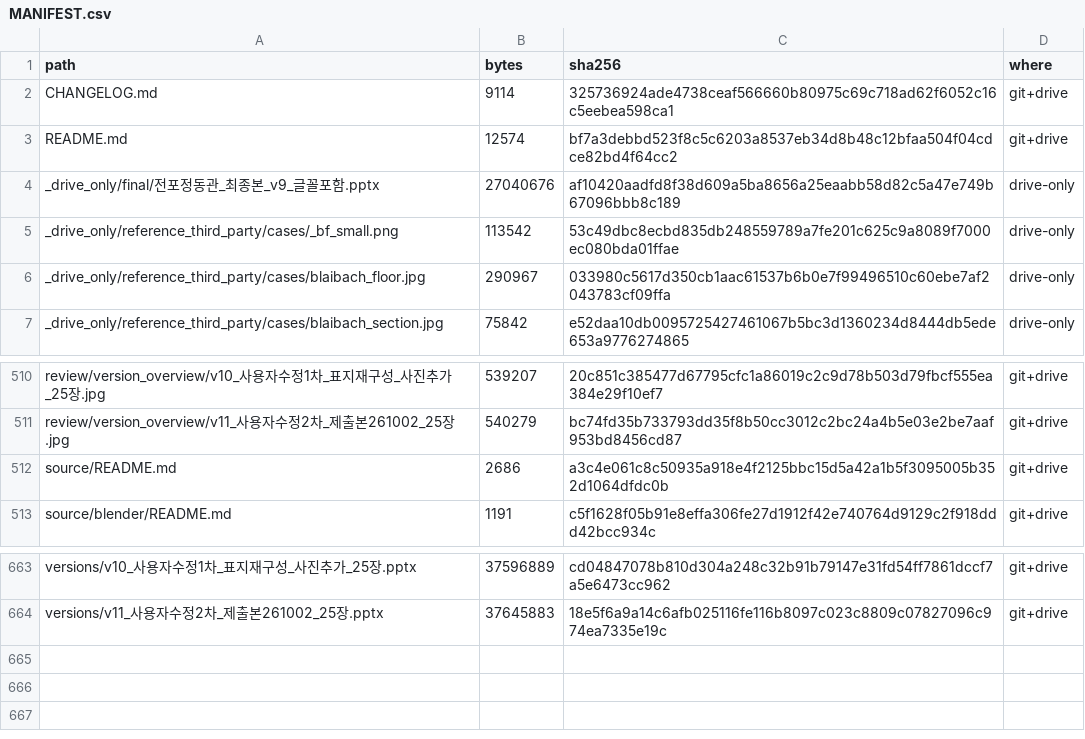
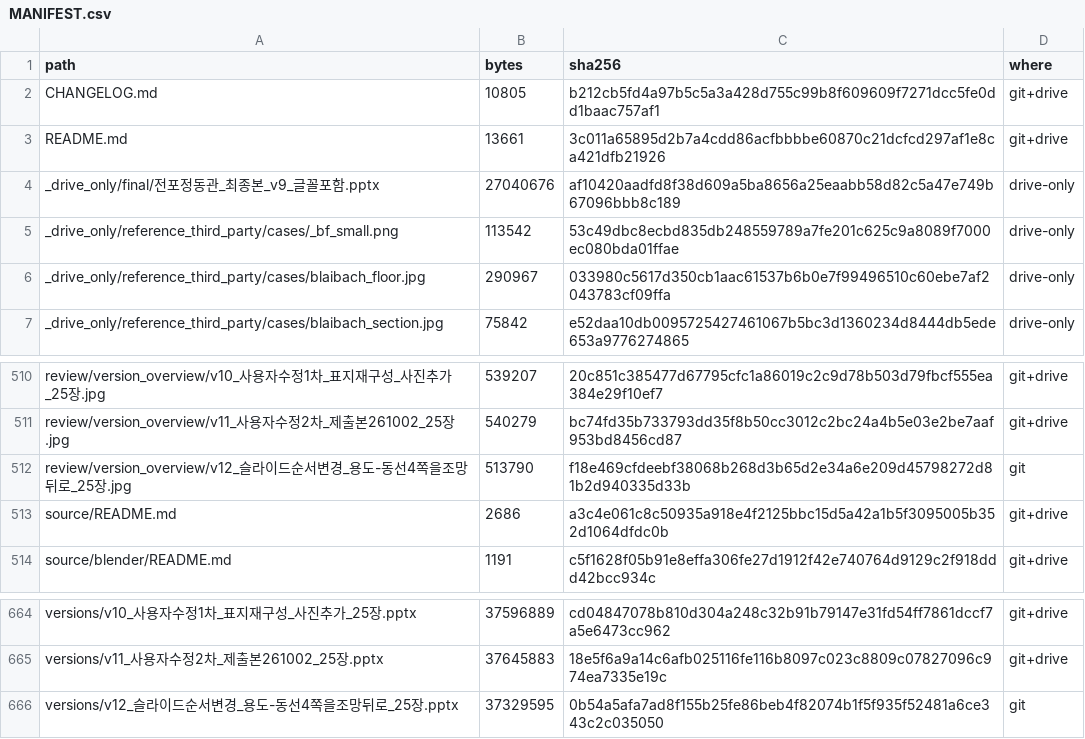
Before and after one commit to jsy0730/cloud, a CSV file: jeongdonggwan/pptx/MANIFEST.csv, drawn as a sheet; only a part is shown, gaps mark what is left out.

```diff
--- a/jeongdonggwan/pptx/MANIFEST.csv
+++ b/jeongdonggwan/pptx/MANIFEST.csv
@@ -1,4 +1,4 @@
 path,bytes,sha256,where
-CHANGELOG.md,9114,325736924ade4738ceaf566660b80975c69c718ad62f6052c16c5eebea598ca1,git+drive
-README.md,12574,bf7a3debbd523f8c5c6203a8537eb34d8b48c12bfaa504f04cdce82bd4f64cc2,git+drive
+CHANGELOG.md,10805,b212cb5fd4a97b5c5a3a428d755c99b8f609609f7271dcc5fe0dd1baac757af1,git+drive
+README.md,13661,3c011a65895d2b7a4cdd86acfbbbbe60870c21dcfcd297af1e8ca421dfb21926,git+drive
 _drive_only/final/전포정동관_최종본_v9_글꼴포함.pptx,27040676,af10420aadfd8f38d609a5ba8656a25eaabb58d82c5a47e749b67096bbb8c189,drive-only
@@ -511,2 +511,3 @@ review/version_overview/v10_사용자수정1차_표지재구성_사진추가_25
 review/version_overview/v11_사용자수정2차_제출본261002_25장.jpg,540279,bc74fd35b733793dd35f8b50cc3012c2bc24a4b5e03e2be7aaf953bd8456cd87,git+drive
+review/version_overview/v12_슬라이드순서변경_용도-동선4쪽을조망뒤로_25장.jpg,513790,f18e469cfdeebf38068b268d3b65d2e34a6e209d45798272d81b2d940335d33b,git
 source/README.md,2686,a3c4e061c8c50935a918e4f2125bbc15d5a42a1b5f3095005b352d1064dfdc0b,git+drive
@@ -664 +665,2 @@ versions/v10_사용자수정1차_표지재구성_사진추가_25장.pptx,3759688
 versions/v11_사용자수정2차_제출본261002_25장.pptx,37645883,18e5f6a9a14c6afb025116fe116b8097c023c8809c07827096c974ea7335e19c,git+drive
+versions/v12_슬라이드순서변경_용도-동선4쪽을조망뒤로_25장.pptx,37329595,0b54a5afa7ad8f155b25fe86beb4f82074b1f5f935f52481a6ce343c2c035050,git
```
Also changed, not shown: 4 other files.
